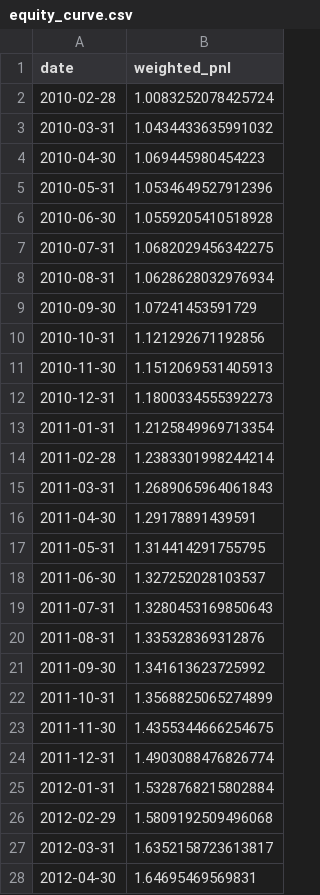
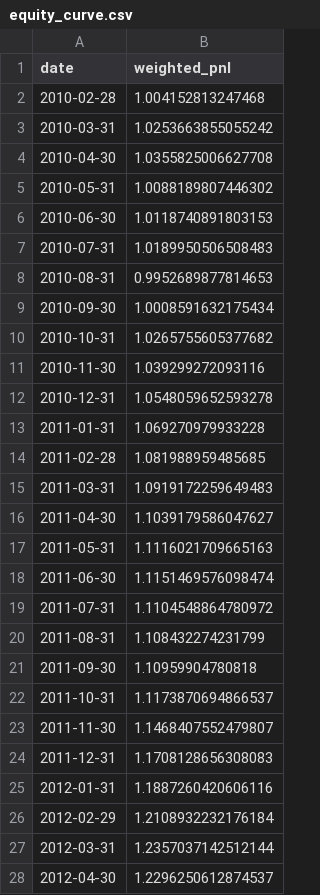
Before and after one commit to marcinzieba4-bot/SellVol_SingleEQ, a CSV file: equity_curve.csv, drawn as a sheet; only a part is shown; the diff covers the shown part only.

```diff
--- a/equity_curve.csv
+++ b/equity_curve.csv
@@ -1,28 +1,28 @@
 date,weighted_pnl
-2010-02-28,1.0083252078425724
-2010-03-31,1.0434433635991032
-2010-04-30,1.069445980454223
-2010-05-31,1.0534649527912396
-2010-06-30,1.0559205410518928
-2010-07-31,1.0682029456342275
-2010-08-31,1.0628628032976934
-2010-09-30,1.07241453591729
-2010-10-31,1.121292671192856
-2010-11-30,1.1512069531405913
-2010-12-31,1.1800334555392273
-2011-01-31,1.2125849969713354
-2011-02-28,1.2383301998244214
-2011-03-31,1.2689065964061843
-2011-04-30,1.29178891439591
-2011-05-31,1.314414291755795
-2011-06-30,1.327252028103537
-2011-07-31,1.3280453169850643
-2011-08-31,1.335328369312876
-2011-09-30,1.341613623725992
-2011-10-31,1.3568825065274899
-2011-11-30,1.4355344666254675
-2011-12-31,1.4903088476826774
-2012-01-31,1.5328768215802884
-2012-02-29,1.5809192509496068
-2012-03-31,1.6352158723613817
-2012-04-30,1.64695469569831
+2010-02-28,1.004152813247468
+2010-03-31,1.0253663855055242
+2010-04-30,1.0355825006627708
+2010-05-31,1.0088189807446302
+2010-06-30,1.0118740891803153
+2010-07-31,1.0189950506508483
+2010-08-31,0.9952689877814653
+2010-09-30,1.0008591632175434
+2010-10-31,1.0265755605377682
+2010-11-30,1.039299272093116
+2010-12-31,1.0548059652593278
+2011-01-31,1.069270979933228
+2011-02-28,1.081988959485685
+2011-03-31,1.0919172259649483
+2011-04-30,1.1039179586047627
+2011-05-31,1.1116021709665163
+2011-06-30,1.1151469576098474
+2011-07-31,1.1104548864780972
+2011-08-31,1.108432274231799
+2011-09-30,1.10959904780818
+2011-10-31,1.1173870694866537
+2011-11-30,1.1468407552479807
+2011-12-31,1.1708128656308083
+2012-01-31,1.1887260420606116
+2012-02-29,1.2108932232176184
+2012-03-31,1.2357037142512144
+2012-04-30,1.2296250612874537
```
Also changed, not shown: 152 edited cells elsewhere in this file, monthly_pnl_with_vix.csv, 1 other file.
